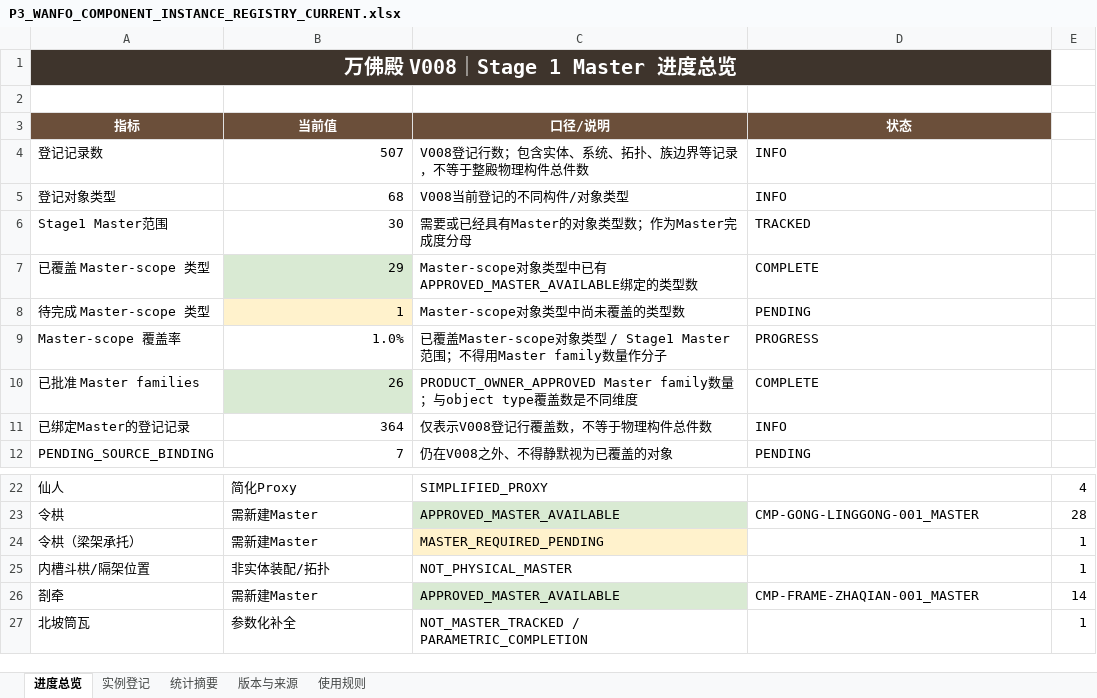
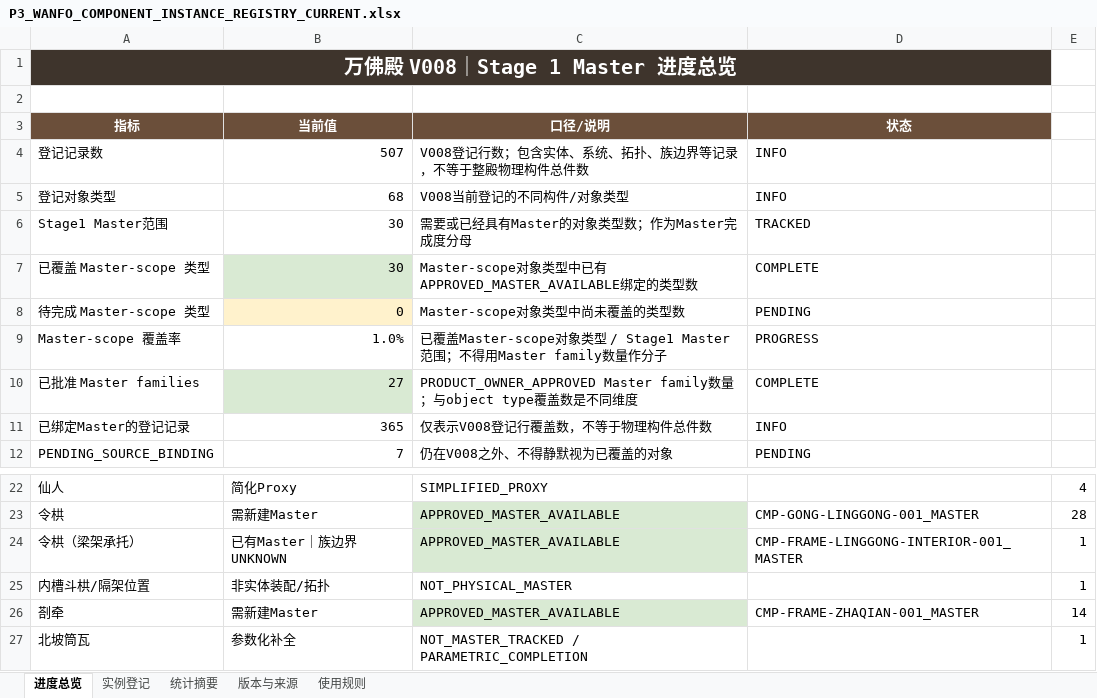
Before and after one commit to wp5rrp7b2v-droid/arch3d-reconstruction, an Excel workbook: docs/evidence/zhenguo_wanfo/derived/P3_WANFO_COMPONENT_INSTANCE_REGISTRY_CURRENT.xlsx, sheet 进度总览, drawn as a sheet; only a part is shown, gaps mark what is left out; values as stored, in another font and other column widths than the file's, no borders; the diff names each change by its address in the sheet, - before the commit and + after, or states it on an @@ line.

```diff
--- a/docs/evidence/zhenguo_wanfo/derived/P3_WANFO_COMPONENT_INSTANCE_REGISTRY_CURRENT.xlsx (sheet 进度总览)
+++ b/docs/evidence/zhenguo_wanfo/derived/P3_WANFO_COMPONENT_INSTANCE_REGISTRY_CURRENT.xlsx (sheet 进度总览)
-B7 (当前值): 29
+B7 (当前值): 30
-B8 (当前值): 1
+B8 (当前值): 0
-B10 (当前值): 26
+B10 (当前值): 27
-B11 (当前值): 364
+B11 (当前值): 365
-B24 (当前值): 需新建Master
+B24 (当前值): 已有Master｜族边界UNKNOWN
-C24 (口径/说明): MASTER_REQUIRED_PENDING
+C24 (口径/说明): APPROVED_MASTER_AVAILABLE
-C24 fill: #FFF2CC
+C24 fill: #D9EAD3
-D24 (状态): (empty)
+D24 (状态): CMP-FRAME-LINGGONG-INTERIOR-001_MASTER
```
Also changed, not shown: sheet 版本与来源, sheet 实例登记, docs/evidence/zhenguo_wanfo/derived/P3_WANFO_COMPONENT_INSTANCE_REGISTRY_V008.xlsx, 1 other file.
